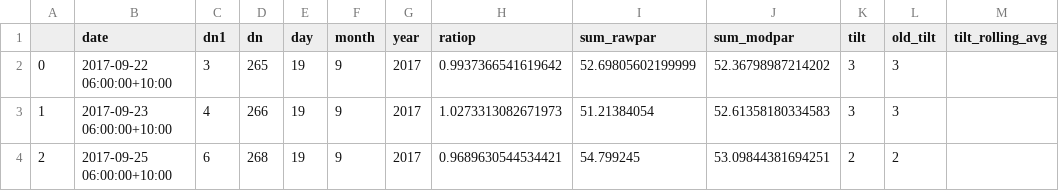
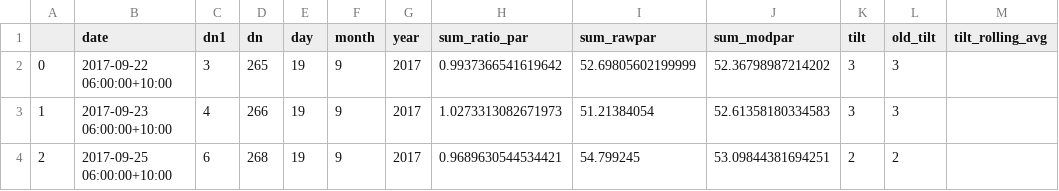
Before and after one commit to tomarmstro/par_qc, a CSV file: processed/cloudless.csv, drawn as a sheet; only a part is shown; the diff names each change by its address in the sheet, - before the commit and + after, or states it on an @@ line.

```diff
--- a/processed/cloudless.csv
+++ b/processed/cloudless.csv
-H1: ratiop
+H1: sum_ratio_par
```
Also changed, not shown: 2 other files.
